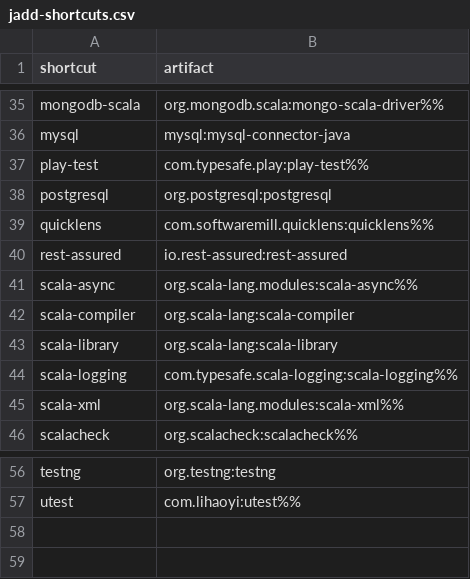
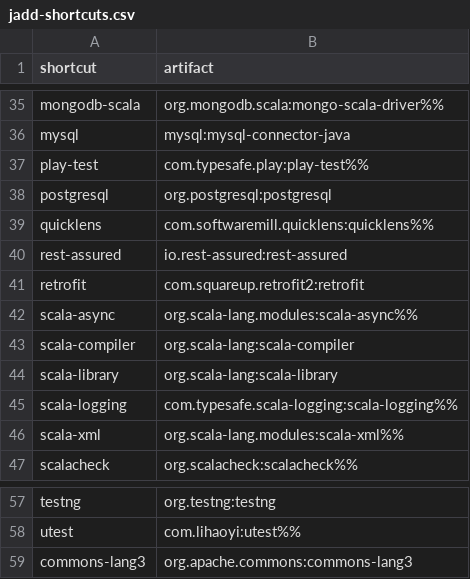
Before and after one commit to d10xa/jadd, a CSV file: src/main/resources/jadd-shortcuts.csv, drawn as a sheet; only a part is shown, gaps mark what is left out.

```diff
--- a/src/main/resources/jadd-shortcuts.csv
+++ b/src/main/resources/jadd-shortcuts.csv
@@ -40,2 +40,3 @@ quicklens,com.softwaremill.quicklens:quicklens%%
 rest-assured,io.rest-assured:rest-assured
+retrofit,com.squareup.retrofit2:retrofit
 scala-async,org.scala-lang.modules:scala-async%%
@@ -57 +58,2 @@ testng,org.testng:testng
 utest,com.lihaoyi:utest%%
+commons-lang3,org.apache.commons:commons-lang3
```
Also changed, not shown: 7 other files.
